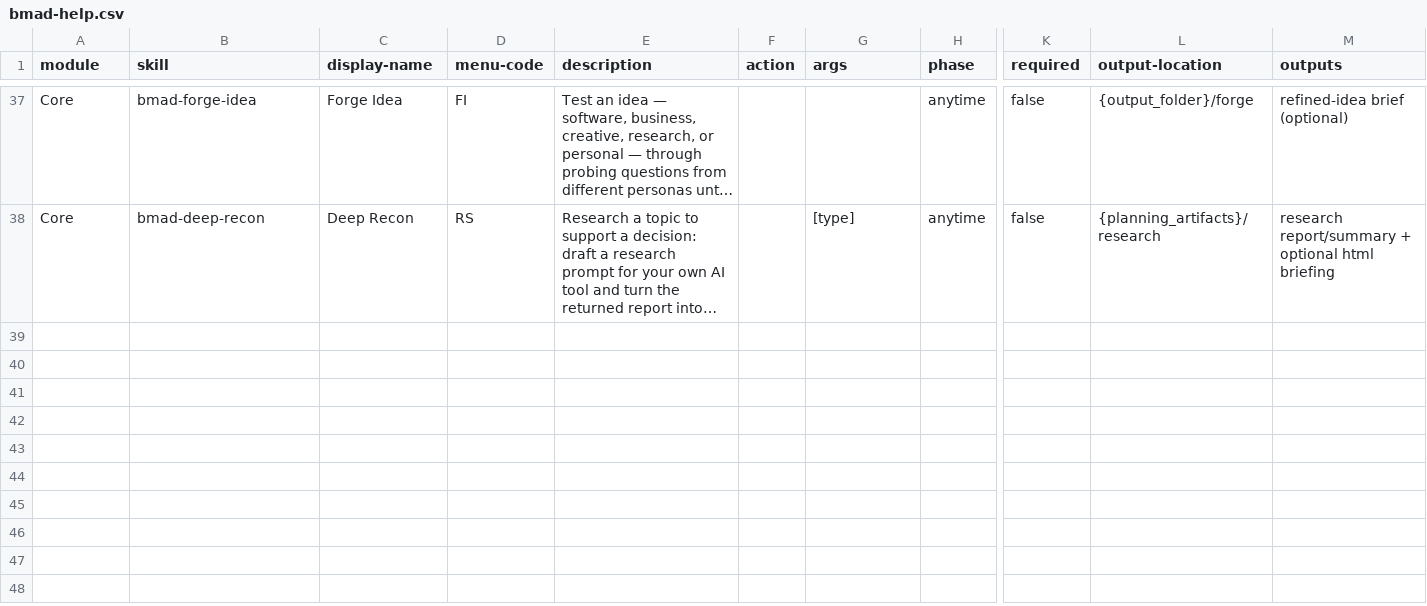
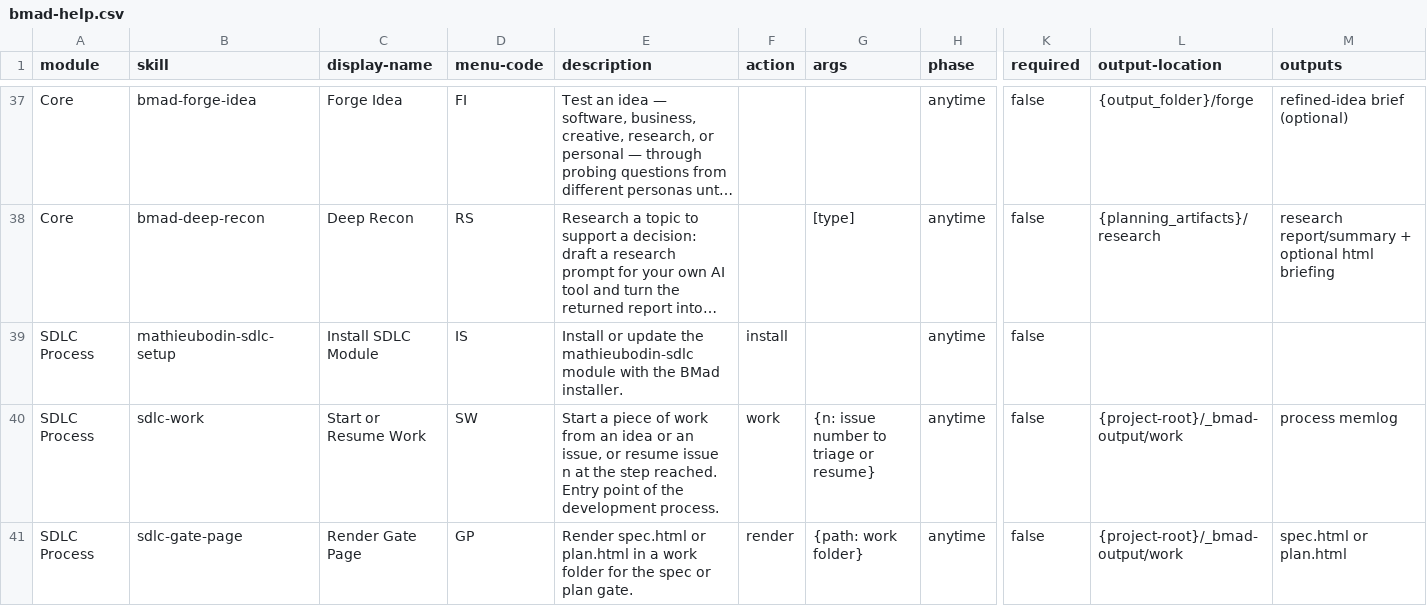
Before and after one commit to mathieubodin/scaleway-manager, a CSV file: _bmad/_config/bmad-help.csv, drawn as a sheet; only a part is shown, gaps mark what is left out; long unchanged cells end in …; rows hold the shown columns only; the diff names each change by its address in the sheet, - before the commit and + after, or states it on an @@ line.

```diff
--- a/_bmad/_config/bmad-help.csv
+++ b/_bmad/_config/bmad-help.csv
+row 39: SDLC Process | mathieubodin-sdlc-setup | Install SDLC Module | IS | Install or update the mathieubodin-sdlc module with the BMad installer. | install |  | anytime | false
+row 40: SDLC Process | sdlc-work | Start or Resume Work | SW | Start a piece of work from an idea or an issue, or resume issue n at the step reached. Entry point of the development process. | work | {n: issue number to triage or resume} | anytime | false | {project-root}/_bmad-output/work | process memlog
+row 41: SDLC Process | sdlc-gate-page | Render Gate Page | GP | Render spec.html or plan.html in a work folder for the spec or plan gate. | render | {path: work folder} | anytime | false | {project-root}/_bmad-output/work | spec.html or plan.html
```
Also changed, not shown: _bmad/_config/files-manifest.csv, _bmad/_config/skill-manifest.csv, 20 other files.
